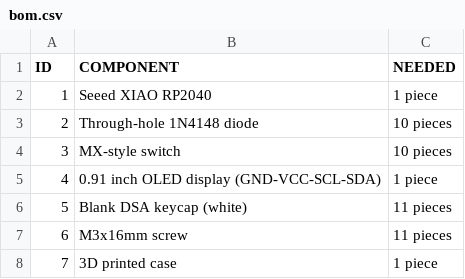
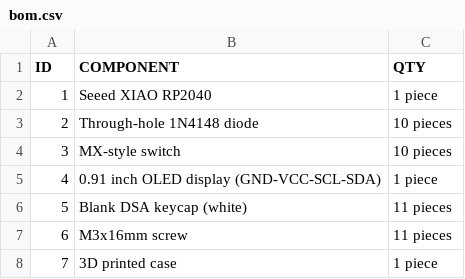
Before and after one commit to CodingRule/ElurePad-Bluepring, a CSV file: bom.csv, drawn as a sheet.

Commit message:
Update bom.csv

```diff
--- a/bom.csv
+++ b/bom.csv
@@ -1,2 +1,2 @@
-ID,COMPONENT,NEEDED
+ID,COMPONENT,QTY
 1,Seeed XIAO RP2040,"1 piece"
```
